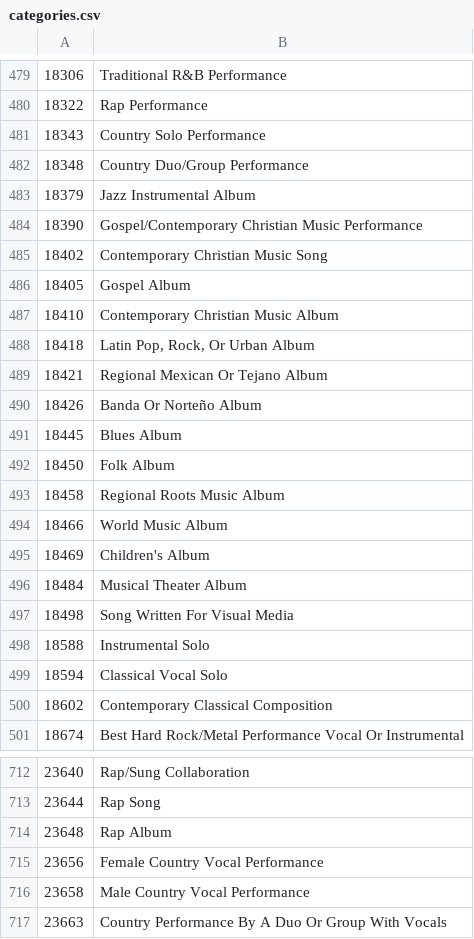
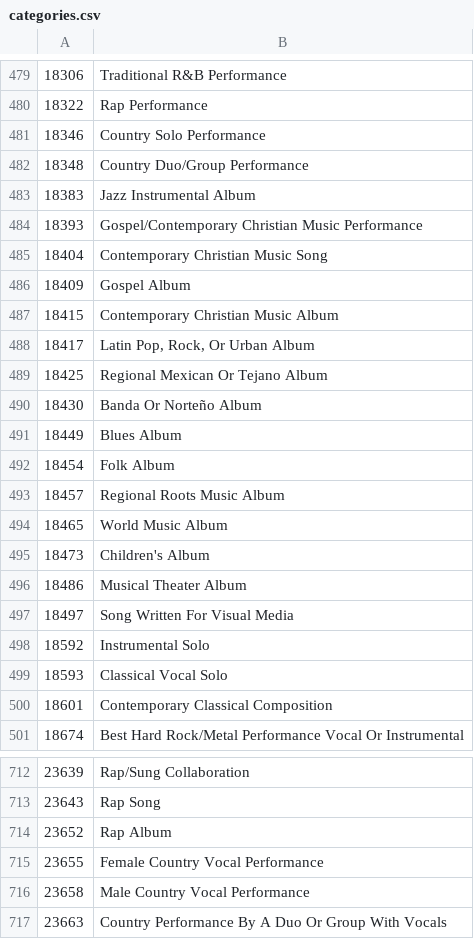
Before and after one commit to Zadigo/datasets, a CSV file: grammy/categories.csv, drawn as a sheet; only a part is shown, gaps mark what is left out; the diff covers the shown part only.

```diff
--- a/grammy/categories.csv
+++ b/grammy/categories.csv
@@ -480,22 +480,22 @@
 18322,Rap Performance
-18343,Country Solo Performance
+18346,Country Solo Performance
 18348,Country Duo/Group Performance
-18379,Jazz Instrumental Album
-18390,Gospel/Contemporary Christian Music Performance
-18402,Contemporary Christian Music Song
-18405,Gospel Album
-18410,Contemporary Christian Music Album
-18418,"Latin Pop, Rock, Or Urban Album"
-18421,Regional Mexican Or Tejano Album
-18426,Banda Or Norteño Album
-18445,Blues Album
-18450,Folk Album
-18458,Regional Roots Music Album
-18466,World Music Album
-18469,Children's Album
-18484,Musical Theater Album
-18498,Song Written For Visual Media
-18588,Instrumental Solo
-18594,Classical Vocal Solo
-18602,Contemporary Classical Composition
+18383,Jazz Instrumental Album
+18393,Gospel/Contemporary Christian Music Performance
+18404,Contemporary Christian Music Song
+18409,Gospel Album
+18415,Contemporary Christian Music Album
+18417,"Latin Pop, Rock, Or Urban Album"
+18425,Regional Mexican Or Tejano Album
+18430,Banda Or Norteño Album
+18449,Blues Album
+18454,Folk Album
+18457,Regional Roots Music Album
+18465,World Music Album
+18473,Children's Album
+18486,Musical Theater Album
+18497,Song Written For Visual Media
+18592,Instrumental Solo
+18593,Classical Vocal Solo
+18601,Contemporary Classical Composition
 18674,Best Hard Rock/Metal Performance Vocal Or Instrumental
@@ -712,5 +712,5 @@
-23640,Rap/Sung Collaboration
-23644,Rap Song
-23648,Rap Album
-23656,Female Country Vocal Performance
+23639,Rap/Sung Collaboration
+23643,Rap Song
+23652,Rap Album
+23655,Female Country Vocal Performance
 23658,Male Country Vocal Performance
```
Also changed, not shown: 34 edited cells elsewhere in this file, 1 other file.
